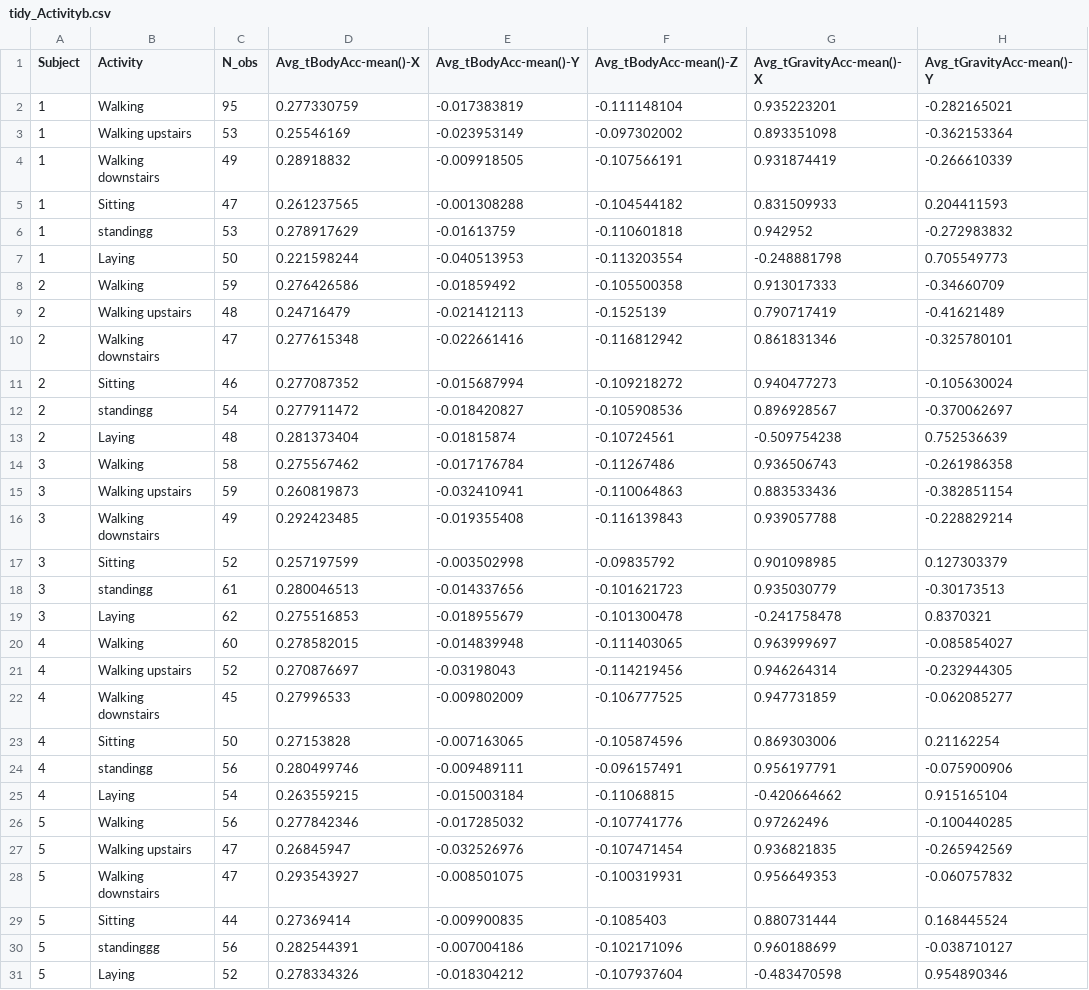
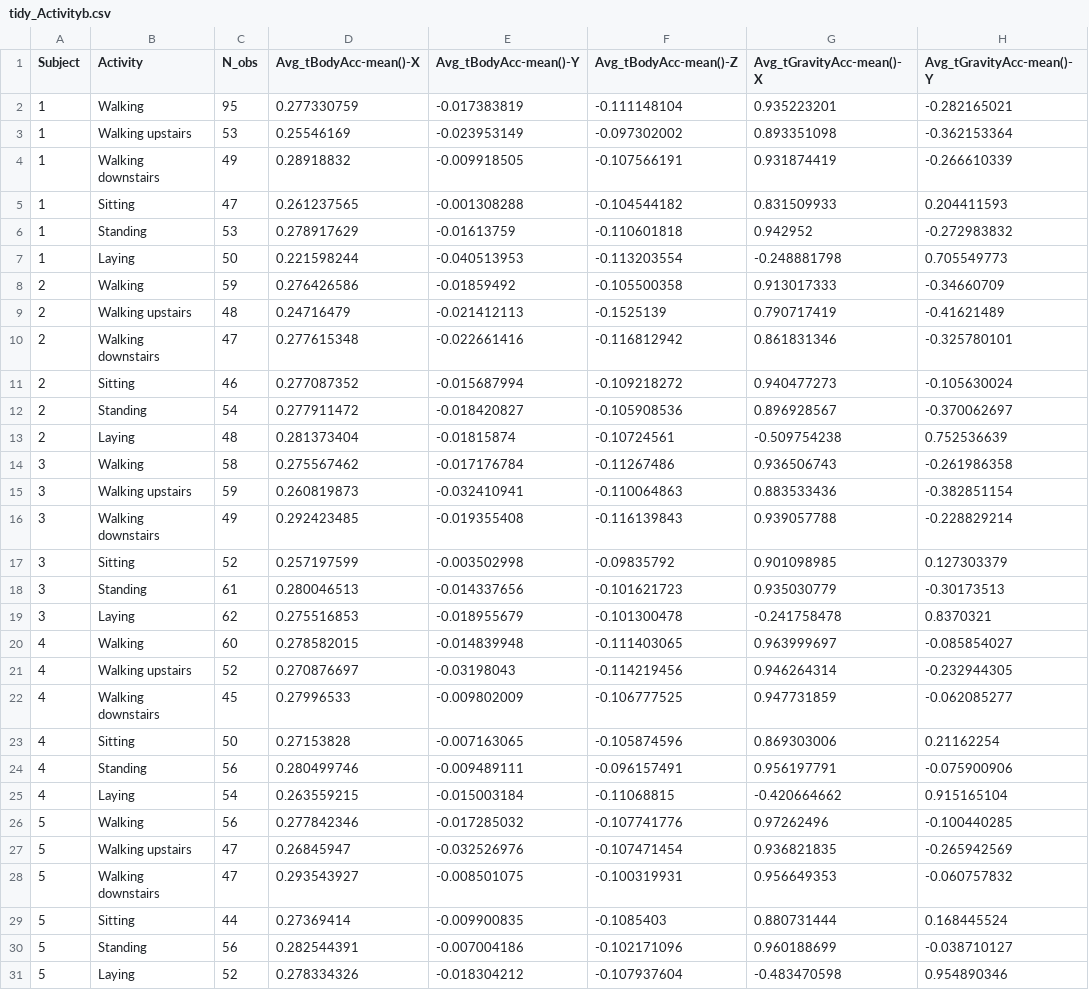
Before and after one commit to rsl33/Get_data_Project, a CSV file: tidy_Activityb.csv, drawn as a sheet; only a part is shown; the diff covers the shown part only; the diff names each change by its address in the sheet, - before the commit and + after, or states it on an @@ line.

Commit message:
Update tidy_Activityb.csv

```diff
--- a/tidy_Activityb.csv
+++ b/tidy_Activityb.csv
-B6 (Activity): standingg
+B6 (Activity): Standing
-B12 (Activity): standingg
+B12 (Activity): Standing
-B18 (Activity): standingg
+B18 (Activity): Standing
-B24 (Activity): standingg
+B24 (Activity): Standing
-B30 (Activity): standinggg
+B30 (Activity): Standing
```
Also changed, not shown: 25 edited cells elsewhere in this file.
